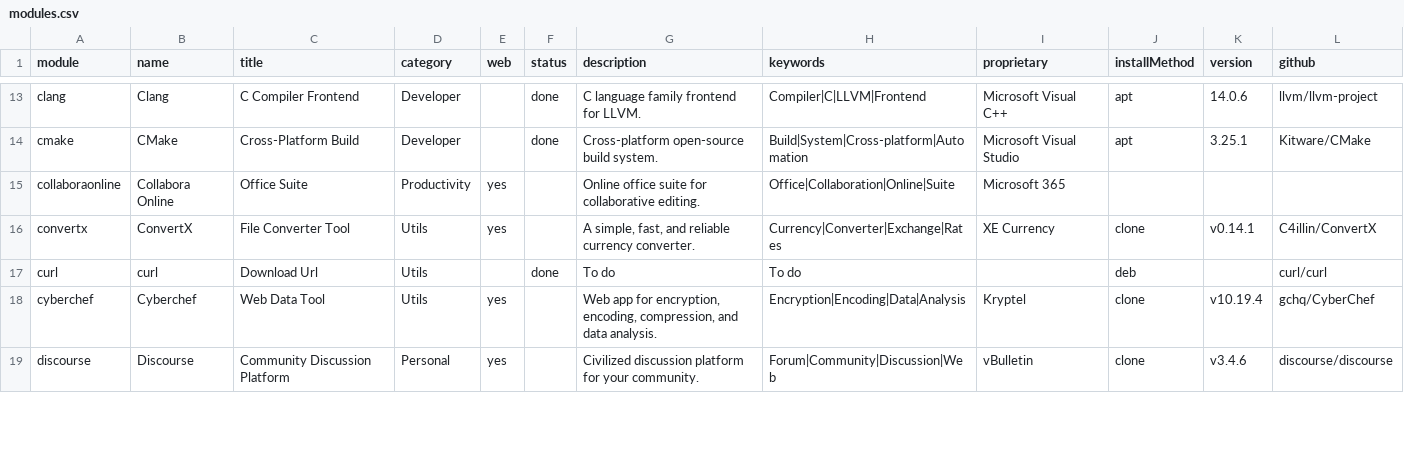
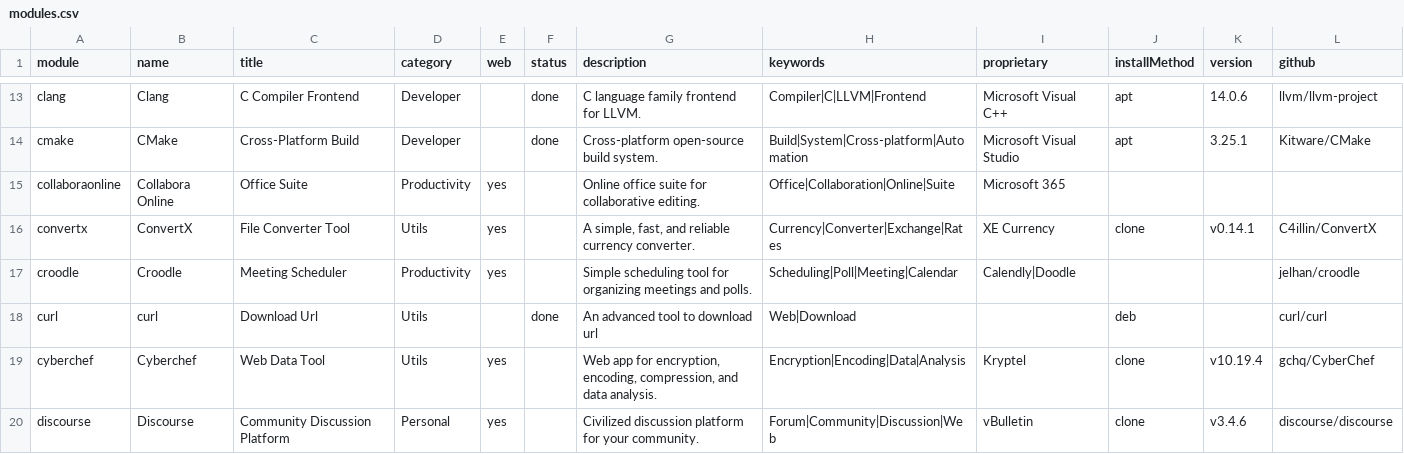
Before and after one commit to MyDongleCloud/Free, a CSV file: private/modules.csv, drawn as a sheet; only a part is shown, gaps mark what is left out; the diff covers the shown part only.

```diff
--- a/private/modules.csv
+++ b/private/modules.csv
@@ -16,3 +16,4 @@ collaboraonline;Collabora Online;Office Suite;Productivity;yes;;Online office su
 convertx;ConvertX;File Converter Tool;Utils;yes;;A simple, fast, and reliable currency converter.;Currency|Converter|Exchange|Rates;XE Currency;clone;v0.14.1;C4illin/ConvertX
-curl;curl;Download Url;Utils;;done;To do;To do;;deb;;curl/curl
+croodle;Croodle;Meeting Scheduler;Productivity;yes;;Simple scheduling tool for organizing meetings and polls.;Scheduling|Poll|Meeting|Calendar;Calendly|Doodle;;;jelhan/croodle
+curl;curl;Download Url;Utils;;done;An advanced tool to download url;Web|Download;;deb;;curl/curl
 cyberchef;Cyberchef;Web Data Tool;Utils;yes;;Web app for encryption, encoding, compression, and data analysis.;Encryption|Encoding|Data|Analysis;Kryptel;clone;v10.19.4;gchq/CyberChef
```
Also changed, not shown: 4 added rows, 1 removed row, 1 moved row and 29 edited cells elsewhere in this file.
